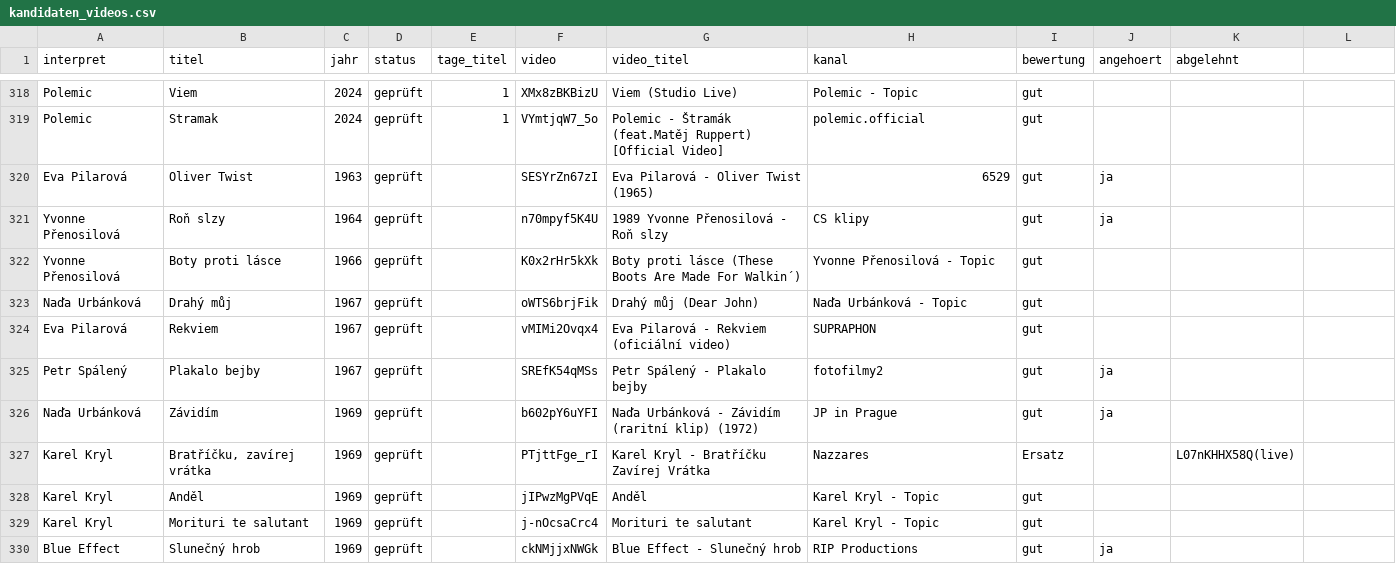
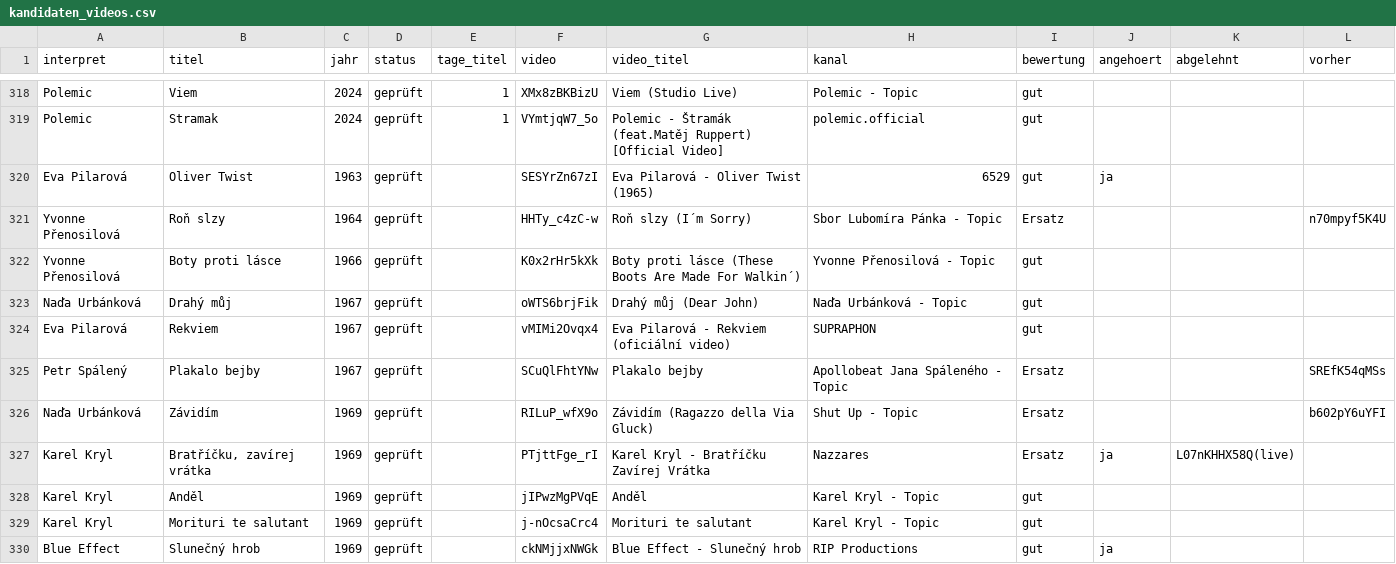
Before and after one commit to fammarek/Czechster, a CSV file: daten/kandidaten_videos.csv, drawn as a sheet; only a part is shown, gaps mark what is left out; the diff covers the shown part only.

```diff
--- a/daten/kandidaten_videos.csv
+++ b/daten/kandidaten_videos.csv
@@ -1 +1 @@
-interpret;titel;jahr;status;tage_titel;video;video_titel;kanal;bewertung;angehoert;abgelehnt
+interpret;titel;jahr;status;tage_titel;video;video_titel;kanal;bewertung;angehoert;abgelehnt;vorher
@@ -321 +321 @@ Eva Pilarová;Oliver Twist;1963;geprüft;;SESYrZn67zI;Eva Pilarová - Oliver Twi
-Yvonne Přenosilová;Roň slzy;1964;geprüft;;n70mpyf5K4U;1989 Yvonne Přenosilová - Roň slzy;CS klipy;gut;ja;
+Yvonne Přenosilová;Roň slzy;1964;geprüft;;HHTy_c4zC-w;Roň slzy (I´m Sorry);Sbor Lubomíra Pánka - Topic;Ersatz;;;n70mpyf5K4U
@@ -325,3 +325,3 @@ Eva Pilarová;Rekviem;1967;geprüft;;vMIMi2Ovqx4;Eva Pilarová - Rekviem (ofici
-Petr Spálený;Plakalo bejby;1967;geprüft;;SREfK54qMSs;Petr Spálený -  Plakalo bejby;fotofilmy2;gut;ja;
-Naďa Urbánková;Závidím;1969;geprüft;;b602pY6uYFI;Naďa Urbánková - Závidím (raritní klip) (1972);JP in Prague;gut;ja;
-Karel Kryl;Bratříčku, zavírej vrátka;1969;geprüft;;PTjttFge_rI;Karel Kryl - Bratříčku Zavírej Vrátka;Nazzares;Ersatz;;L07nKHHX58Q(live)
+Petr Spálený;Plakalo bejby;1967;geprüft;;SCuQlFhtYNw;Plakalo bejby;Apollobeat Jana Spáleného - Topic;Ersatz;;;SREfK54qMSs
+Naďa Urbánková;Závidím;1969;geprüft;;RILuP_wfX9o;Závidím (Ragazzo della Via Gluck);Shut Up - Topic;Ersatz;;;b602pY6uYFI
+Karel Kryl;Bratříčku, zavírej vrátka;1969;geprüft;;PTjttFge_rI;Karel Kryl - Bratříčku Zavírej Vrátka;Nazzares;Ersatz;ja;L07nKHHX58Q(live);
```
Also changed, not shown: 127 edited cells elsewhere in this file, 1 other file.
